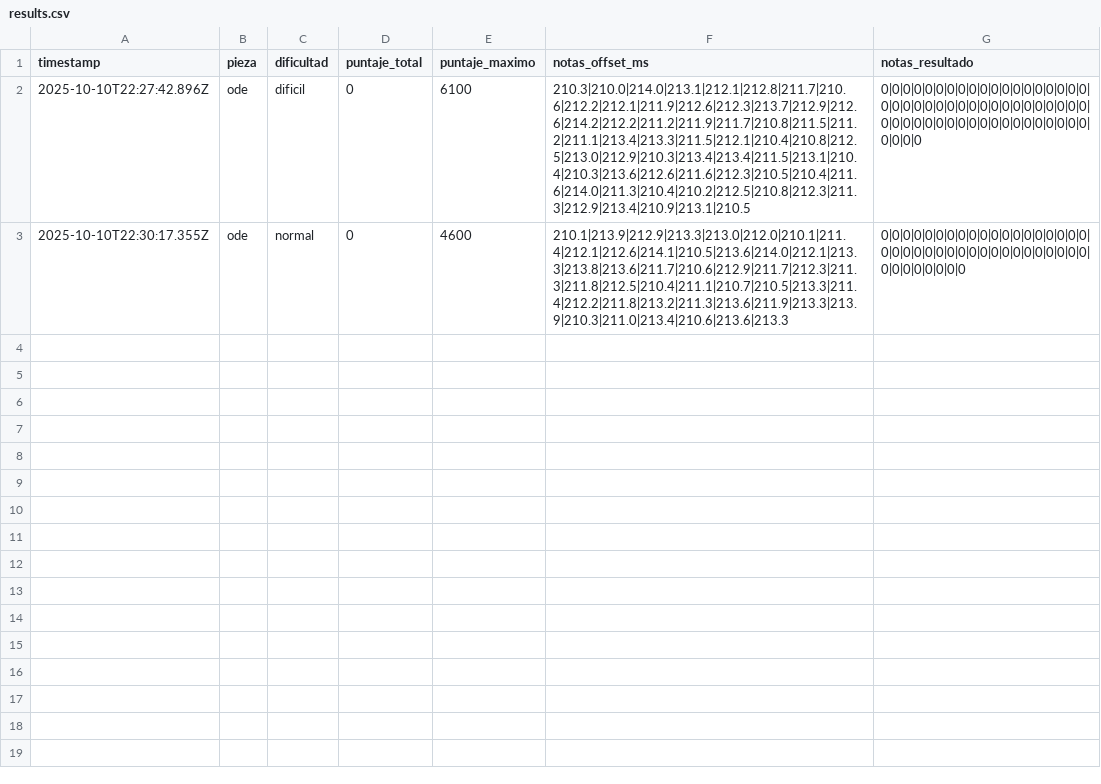
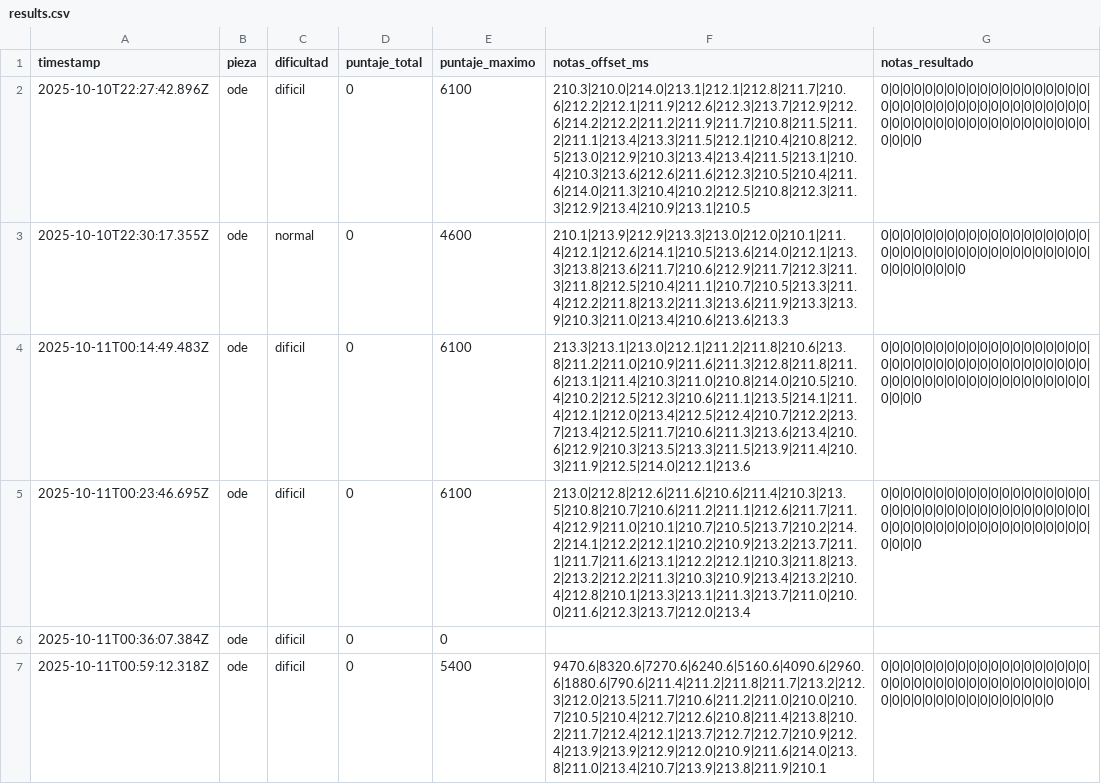
Before and after one commit to suribeca/HapticPiano, a CSV file: server/data/results.csv, drawn as a sheet.

Commit message:
Ajuste en server

```diff
--- a/server/data/results.csv
+++ b/server/data/results.csv
@@ -3 +3,5 @@ timestamp,pieza,dificultad,puntaje_total,puntaje_maximo,notas_offset_ms,notas_re
 2025-10-10T22:30:17.355Z,"ode","normal",0,4600,"210.1|213.9|212.9|213.3|213.0|212.0|210.1|211.4|212.1|212.6|214.1|210.5|213.6|214.0|212.1|213.3|213.8|213.6|211.7|210.6|212.9|211.7|212.3|211.3|211.8|212.5|210.4|211.1|210.7|210.5|213.3|211.4|212.2|211.8|213.2|211.3|213.6|211.9|213.3|213.9|210.3|211.0|213.4|210.6|213.6|213.3","0|0|0|0|0|0|0|0|0|0|0|0|0|0|0|0|0|0|0|0|0|0|0|0|0|0|0|0|0|0|0|0|0|0|0|0|0|0|0|0|0|0|0|0|0|0"
+2025-10-11T00:14:49.483Z,"ode","dificil",0,6100,"213.3|213.1|213.0|212.1|211.2|211.8|210.6|213.8|211.2|211.0|210.9|211.6|211.3|212.8|211.8|211.6|213.1|211.4|210.3|211.0|210.8|214.0|210.5|210.4|210.2|212.5|212.3|210.6|211.1|213.5|214.1|211.4|212.1|212.0|213.4|212.5|212.4|210.7|212.2|213.7|213.4|212.5|211.7|210.6|211.3|213.6|213.4|210.6|212.9|210.3|213.5|213.3|211.5|213.9|211.4|210.3|211.9|212.5|214.0|212.1|213.6","0|0|0|0|0|0|0|0|0|0|0|0|0|0|0|0|0|0|0|0|0|0|0|0|0|0|0|0|0|0|0|0|0|0|0|0|0|0|0|0|0|0|0|0|0|0|0|0|0|0|0|0|0|0|0|0|0|0|0|0|0"
+2025-10-11T00:23:46.695Z,"ode","dificil",0,6100,"213.0|212.8|212.6|211.6|210.6|211.4|210.3|213.5|210.8|210.7|210.6|211.2|211.1|212.6|211.7|211.4|212.9|211.0|210.1|210.7|210.5|213.7|210.2|214.2|214.1|212.2|212.1|210.2|210.9|213.2|213.7|211.1|211.7|211.6|213.1|212.2|212.1|210.3|211.8|213.2|213.2|212.2|211.3|210.3|210.9|213.4|213.2|210.4|212.8|210.1|213.3|213.1|211.3|213.7|211.0|210.0|211.6|212.3|213.7|212.0|213.4","0|0|0|0|0|0|0|0|0|0|0|0|0|0|0|0|0|0|0|0|0|0|0|0|0|0|0|0|0|0|0|0|0|0|0|0|0|0|0|0|0|0|0|0|0|0|0|0|0|0|0|0|0|0|0|0|0|0|0|0|0"
+2025-10-11T00:36:07.384Z,"ode","dificil",0,0,"",""
+2025-10-11T00:59:12.318Z,"ode","dificil",0,5400,"9470.6|8320.6|7270.6|6240.6|5160.6|4090.6|2960.6|1880.6|790.6|211.4|211.2|211.8|211.7|213.2|212.3|212.0|213.5|211.7|210.6|211.2|211.0|210.0|210.7|210.5|210.4|212.7|212.6|210.8|211.4|213.8|210.2|211.7|212.4|212.1|213.7|212.7|212.7|210.9|212.4|213.9|213.9|212.9|212.0|210.9|211.6|214.0|213.8|211.0|213.4|210.7|213.9|213.8|211.9|210.1","0|0|0|0|0|0|0|0|0|0|0|0|0|0|0|0|0|0|0|0|0|0|0|0|0|0|0|0|0|0|0|0|0|0|0|0|0|0|0|0|0|0|0|0|0|0|0|0|0|0|0|0|0|0"
```
Also changed, not shown: 1 other file.
